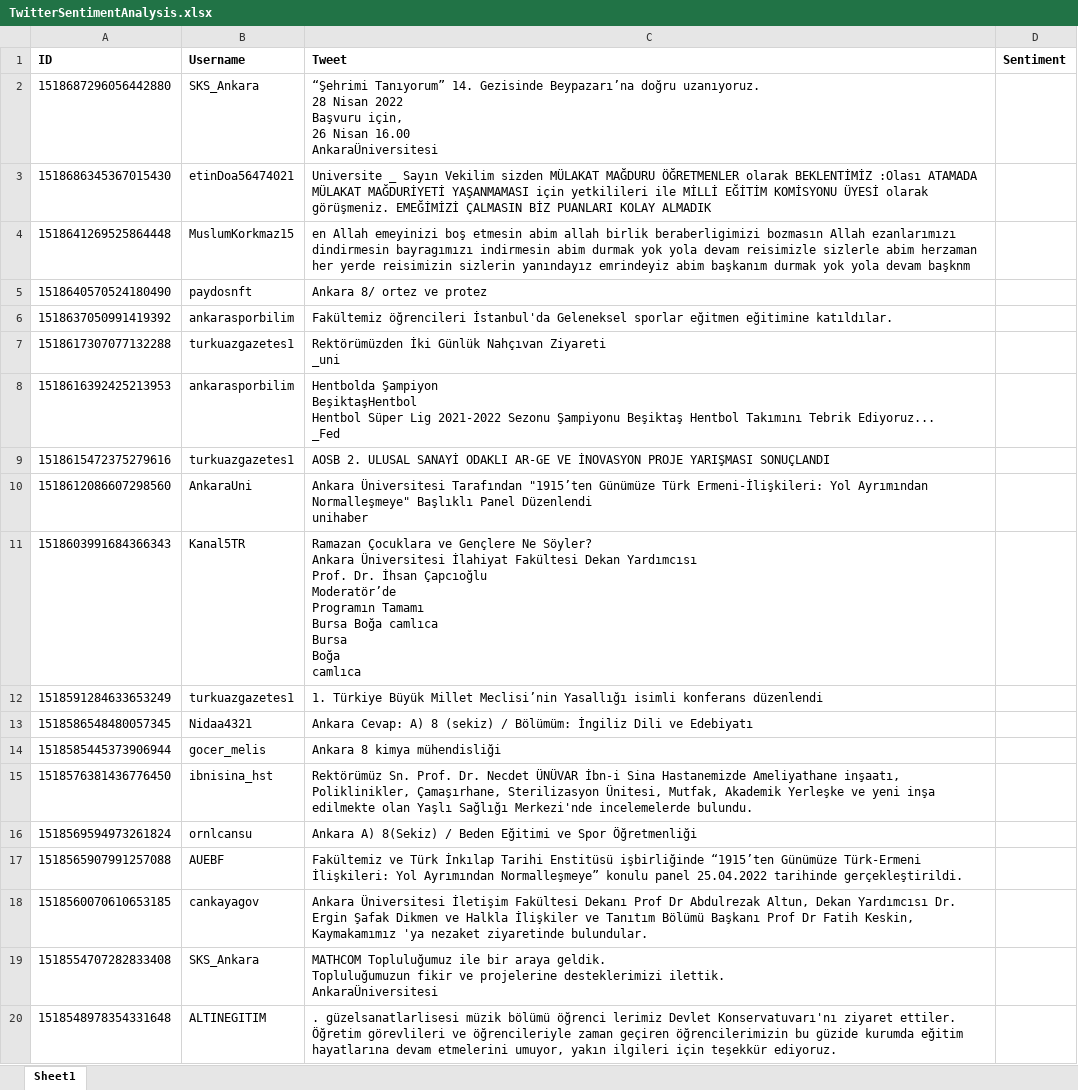
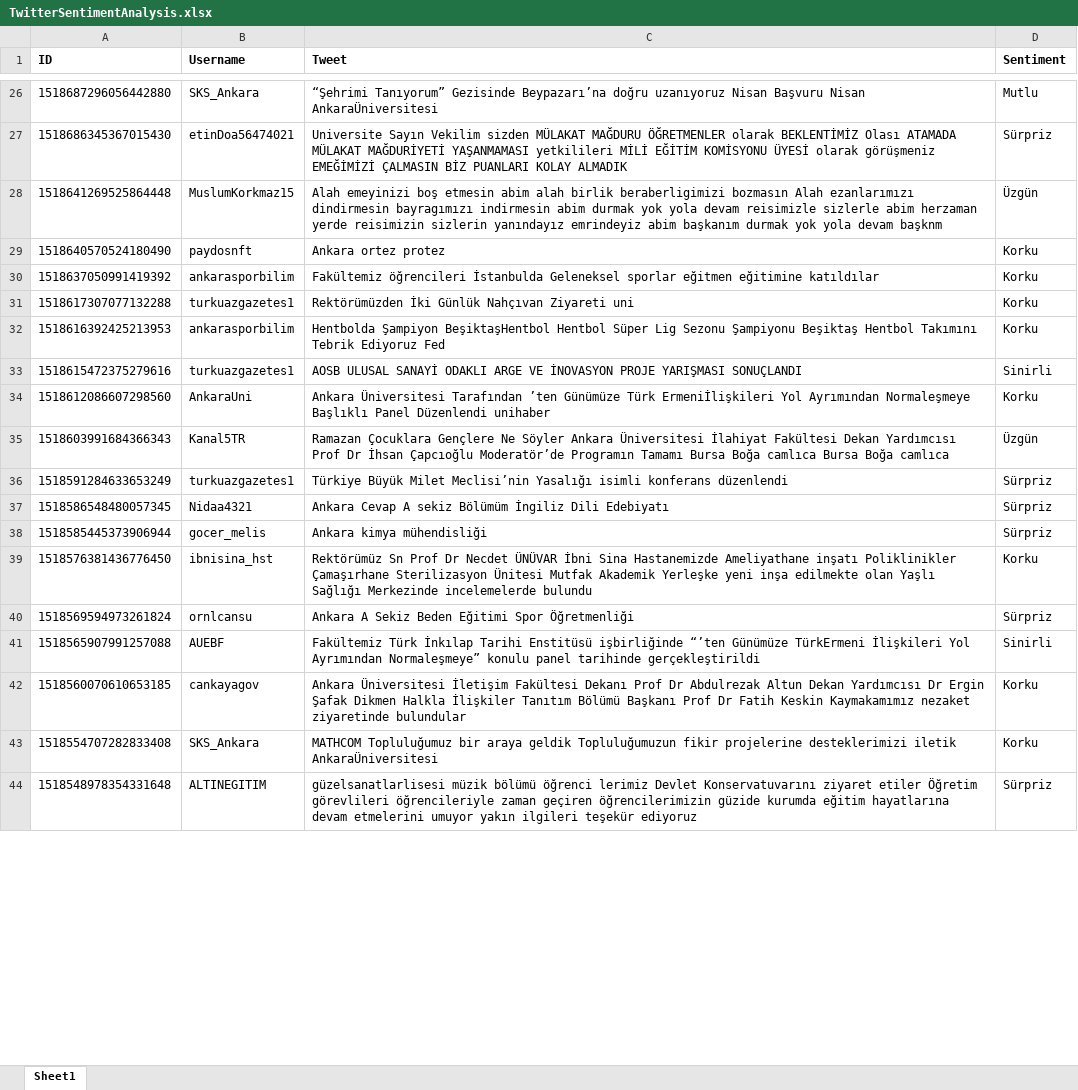
Before and after one commit to MehmeTTEmre/Sentiment-Analysis-on-Social-Media, an Excel workbook: data/TwitterSentimentAnalysis.xlsx, sheet Sheet1, drawn as a sheet; only a part is shown, gaps mark what is left out; values as stored, in another font and other column widths than the file's, no borders; addresses are those after the commit; ↵ is a line break in a cell; the diff covers the shown part only; the diff names each change by its address in the sheet, - before the commit and + after, or states it on an @@ line.

```diff
--- a/data/TwitterSentimentAnalysis.xlsx (sheet Sheet1)
+++ b/data/TwitterSentimentAnalysis.xlsx (sheet Sheet1)
-C26 (Tweet): “Şehrimi Tanıyorum” 14. Gezisinde Beypazarı’na doğru uzanıyoruz. ↵ 28 Nisan 2022 ↵ Başvuru için, ↵ 26 Nisan 16.00 ↵ AnkaraÜniversitesi
+C26 (Tweet): “Şehrimi Tanıyorum” Gezisinde Beypazarı’na doğru uzanıyoruz Nisan Başvuru Nisan AnkaraÜniversitesi
-D26 (Sentiment): (empty)
+D26 (Sentiment): Mutlu
-C27 (Tweet): Universite _ Sayın Vekilim sizden MÜLAKAT MAĞDURU ÖĞRETMENLER olarak BEKLENTİMİZ :Olası ATAMADA MÜLAKAT MAĞDURİYETİ YAŞANMAMASI için yetkilileri ile MİLLİ EĞİTİM KOMİSYONU ÜYESİ olarak görüşmeniz. EMEĞİMİZİ ÇALMASIN…
+C27 (Tweet): Universite Sayın Vekilim sizden MÜLAKAT MAĞDURU ÖĞRETMENLER olarak BEKLENTİMİZ Olası ATAMADA MÜLAKAT MAĞDURİYETİ YAŞANMAMASI yetkilileri MİLİ EĞİTİM KOMİSYONU ÜYESİ olarak görüşmeniz EMEĞİMİZİ ÇALMASIN…
-D27 (Sentiment): (empty)
+D27 (Sentiment): Sürpriz
-C28 (Tweet): en Allah emeyinizi boş etmesin abim allah birlik beraberligimizi bozmasın Allah ezanlarımızı dindirmesin bayragımızı indirmesin abim durmak yok yola devam reisimizle sizlerle abim herzaman her yerde reisimizin…
+C28 (Tweet): Alah emeyinizi boş etmesin abim alah birlik beraberligimizi bozmasın Alah ezanlarımızı dindirmesin bayragımızı indirmesin abim durmak yok yola devam reisimizle sizlerle abim herzaman yerde reisimizin…
-D28 (Sentiment): (empty)
+D28 (Sentiment): Üzgün
-C29 (Tweet): Ankara 8/ ortez ve protez
+C29 (Tweet): Ankara ortez protez
-D29:D32 (Sentiment): (empty)
+D29:D32 (Sentiment): Korku
-C30 (Tweet): Fakültemiz öğrencileri İstanbul'da Geleneksel sporlar eğitmen eğitimine katıldılar.
+C30 (Tweet): Fakültemiz öğrencileri İstanbulda Geleneksel sporlar eğitmen eğitimine katıldılar
-C31 (Tweet): …Nahçıvan Ziyareti ↵ _uni
+C31 (Tweet): …Nahçıvan Ziyareti uni
-C32 (Tweet): …Süper Lig 2021-2022 Sezonu Şampiyonu Beşiktaş Hentbol Takımını Tebrik Ediyoruz... ↵ _Fed
+C32 (Tweet): …Süper Lig Sezonu Şampiyonu Beşiktaş Hentbol Takımını Tebrik Ediyoruz Fed
-C33 (Tweet): AOSB 2. ULUSAL SANAYİ ODAKLI AR-GE VE İNOVASYON…
+C33 (Tweet): AOSB ULUSAL SANAYİ ODAKLI ARGE VE İNOVASYON…
-D33 (Sentiment): (empty)
+D33 (Sentiment): Sinirli
-C34 (Tweet): …Üniversitesi Tarafından "1915’ten Günümüze Türk Ermeni-İlişkileri: Yol Ayrımından Normalleşmeye" Başlıklı Panel…
+C34 (Tweet): …Üniversitesi Tarafından ’ten Günümüze Türk Ermeniİlişkileri Yol Ayrımından Normaleşmeye Başlıklı Panel…
-D34 (Sentiment): (empty)
+D34 (Sentiment): Korku
-C35 (Tweet): Ramazan Çocuklara ve Gençlere Ne Söyler? ↵ Ankara Üniversitesi İlahiyat Fakültesi Dekan Yardımcısı ↵ Prof. Dr. İhsan Çapcıoğlu…
+C35 (Tweet): Ramazan Çocuklara Gençlere Ne Söyler Ankara Üniversitesi İlahiyat Fakültesi Dekan Yardımcısı Prof Dr İhsan Çapcıoğlu…
-D35 (Sentiment): (empty)
+D35 (Sentiment): Üzgün
-C36 (Tweet): 1. Türkiye Büyük Millet Meclisi’nin Yasallığı isimli konferans…
+C36 (Tweet): Türkiye Büyük Milet Meclisi’nin Yasalığı isimli konferans…
-D36:D38 (Sentiment): (empty)
+D36:D38 (Sentiment): Sürpriz
-C37 (Tweet): Ankara Cevap: A) 8 (sekiz) / Bölümüm: İngiliz Dili ve Edebiyatı
+C37 (Tweet): Ankara Cevap A sekiz Bölümüm İngiliz Dili Edebiyatı
-C38 (Tweet): Ankara 8 kimya mühendisliği
+C38 (Tweet): Ankara kimya mühendisliği
-C39 (Tweet): Rektörümüz Sn. Prof. Dr. Necdet ÜNÜVAR İbn-i Sina Hastanemizde Ameliyathane inşaatı, Poliklinikler, Çamaşırhane, Sterilizasyon Ünitesi, Mutfak, Akademik Yerleşke ve yeni inşa edilmekte olan Yaşlı Sağlığı Merkezi'nde incelemelerde bulundu.
+C39 (Tweet): Rektörümüz Sn Prof Dr Necdet ÜNÜVAR İbni Sina Hastanemizde Ameliyathane inşatı Poliklinikler Çamaşırhane Sterilizasyon Ünitesi Mutfak Akademik Yerleşke yeni inşa edilmekte olan Yaşlı Sağlığı Merkezinde incelemelerde bulundu
-D39 (Sentiment): (empty)
+D39 (Sentiment): Korku
-C40 (Tweet): Ankara A) 8(Sekiz) / Beden Eğitimi ve Spor Öğretmenliği
+C40 (Tweet): Ankara A Sekiz Beden Eğitimi Spor Öğretmenliği
-D40 (Sentiment): (empty)
+D40 (Sentiment): Sürpriz
-C41 (Tweet): Fakültemiz ve Türk İnkılap Tarihi Enstitüsü işbirliğinde “1915’ten Günümüze Türk-Ermeni İlişkileri: Yol Ayrımından Normalleşmeye” konulu panel 25.04.2022 tarihinde gerçekleştirildi.
+C41 (Tweet): Fakültemiz Türk İnkılap Tarihi Enstitüsü işbirliğinde “’ten Günümüze TürkErmeni İlişkileri Yol Ayrımından Normaleşmeye” konulu panel tarihinde gerçekleştirildi
-D41 (Sentiment): (empty)
+D41 (Sentiment): Sinirli
-C42 (Tweet): …Dr Abdulrezak Altun, Dekan Yardımcısı Dr. Ergin Şafak Dikmen ve Halkla İlişkiler ve Tanıtım Bölümü Başkanı Prof Dr Fatih Keskin, Kaymakamımız 'ya nezaket ziyaretinde bulundular.
+C42 (Tweet): …Dr Abdulrezak Altun Dekan Yardımcısı Dr Ergin Şafak Dikmen Halkla İlişkiler Tanıtım Bölümü Başkanı Prof Dr Fatih Keskin Kaymakamımız nezaket ziyaretinde bulundular
-D42:D43 (Sentiment): (empty)
+D42:D43 (Sentiment): Korku
-C43 (Tweet): MATHCOM Topluluğumuz ile bir araya geldik. ↵ Topluluğumuzun fikir ve projelerine desteklerimizi ilettik. ↵ AnkaraÜniversitesi
+C43 (Tweet): MATHCOM Topluluğumuz bir araya geldik Topluluğumuzun fikir projelerine desteklerimizi iletik AnkaraÜniversitesi
-C44 (Tweet): . güzelsanatlarlisesi müzik bölümü öğrenci lerimiz Devlet Konservatuvarı'nı ziyaret ettiler. Öğretim görevlileri ve öğrencileriyle zaman geçiren öğrencilerimizin bu güzide kurumda eğitim hayatlarına devam etmelerini umuyor, yakın ilgileri için teşekkür ediyoruz.
+C44 (Tweet): güzelsanatlarlisesi müzik bölümü öğrenci lerimiz Devlet Konservatuvarını ziyaret etiler Öğretim görevlileri öğrencileriyle zaman geçiren öğrencilerimizin güzide kurumda eğitim hayatlarına devam etmelerini umuyor yakın ilgileri teşekür ediyoruz
-D44 (Sentiment): (empty)
+D44 (Sentiment): Sürpriz
```
Also changed, not shown: 150 added rows and 161 edited cells elsewhere in this sheet, 28 other files.
